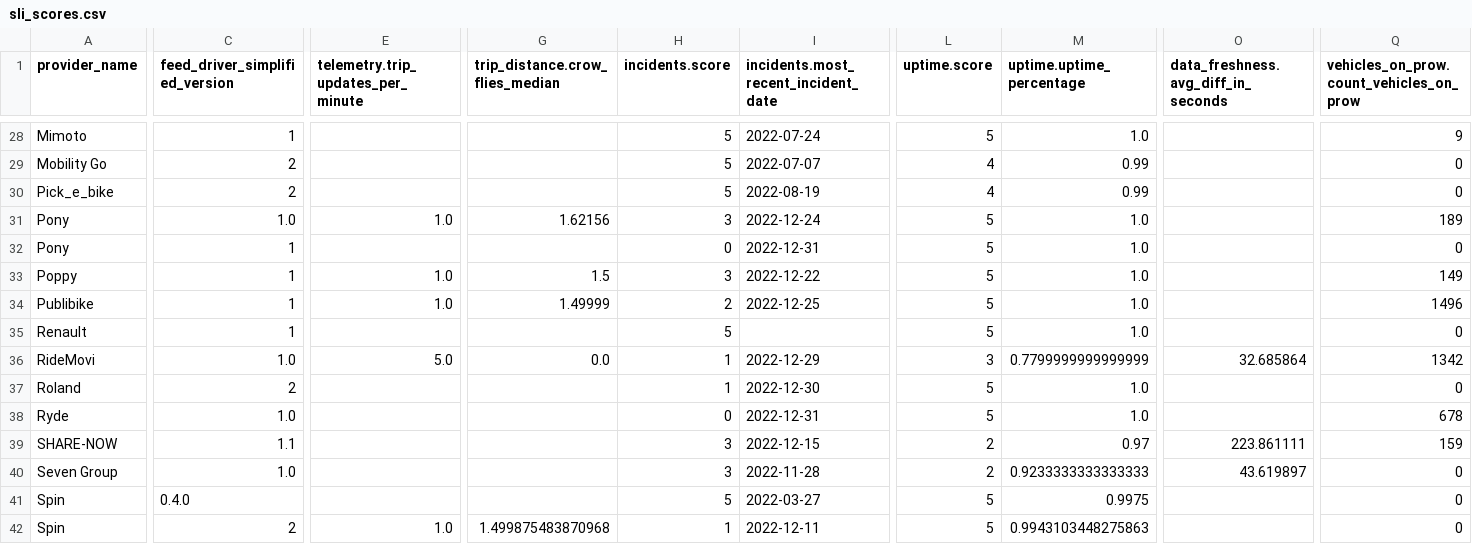
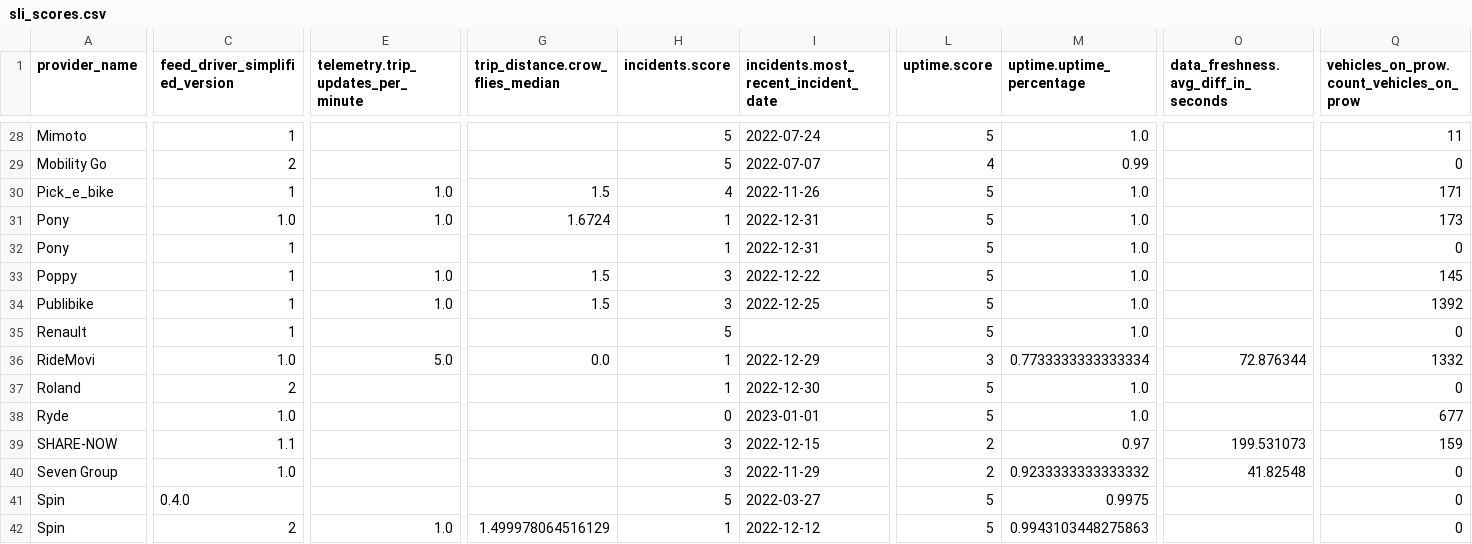
Before and after one commit to vianova-io/sli_feeds, a CSV file: sli_scores.csv, drawn as a sheet; only a part is shown, gaps mark what is left out; the diff covers the shown part only; the diff names each change by its address in the sheet, - before the commit and + after, or states it on an @@ line.

Commit message:
feat: new version of feeds SLI

```diff
--- a/sli_scores.csv
+++ b/sli_scores.csv
-Q28: 9
+Q28: 11
-C30 (feed_driver_simplified_version): 2
+C30 (feed_driver_simplified_version): 1
-E30: (empty)
+E30: 1.0
-G30 (trip_distance.crow_flies_median): (empty)
+G30 (trip_distance.crow_flies_median): 1.5
-H30 (incidents.score): 5
+H30 (incidents.score): 4
-I30: 2022-08-19
+I30: 2022-11-26
-L30 (uptime.score): 4
+L30 (uptime.score): 5
-M30 (uptime.uptime_percentage): 0.99
+M30 (uptime.uptime_percentage): 1.0
-Q30: 0
+Q30: 171
-G31 (trip_distance.crow_flies_median): 1.62156
+G31 (trip_distance.crow_flies_median): 1.6724
-H31 (incidents.score): 3
+H31 (incidents.score): 1
-I31: 2022-12-24
+I31: 2022-12-31
-Q31: 189
+Q31: 173
-H32 (incidents.score): 0
+H32 (incidents.score): 1
-Q33: 149
+Q33: 145
-G34 (trip_distance.crow_flies_median): 1.49999
+G34 (trip_distance.crow_flies_median): 1.5
-H34 (incidents.score): 2
+H34 (incidents.score): 3
-Q34: 1496
+Q34: 1392
-M36 (uptime.uptime_percentage): 0.7799999999999999
+M36 (uptime.uptime_percentage): 0.7733333333333334
-O36: 32.685864
+O36: 72.876344
-Q36: 1342
+Q36: 1332
-I38: 2022-12-31
+I38: 2023-01-01
-Q38: 678
+Q38: 677
-O39: 223.861111
+O39: 199.531073
-I40: 2022-11-28
+I40: 2022-11-29
-M40 (uptime.uptime_percentage): 0.9233333333333333
+M40 (uptime.uptime_percentage): 0.9233333333333332
-O40: 43.619897
+O40: 41.82548
-G42 (trip_distance.crow_flies_median): 1.499875483870968
+G42 (trip_distance.crow_flies_median): 1.499978064516129
-I42: 2022-12-11
+I42: 2022-12-12
```
Also changed, not shown: 106 edited cells elsewhere in this file, 1 other file.
